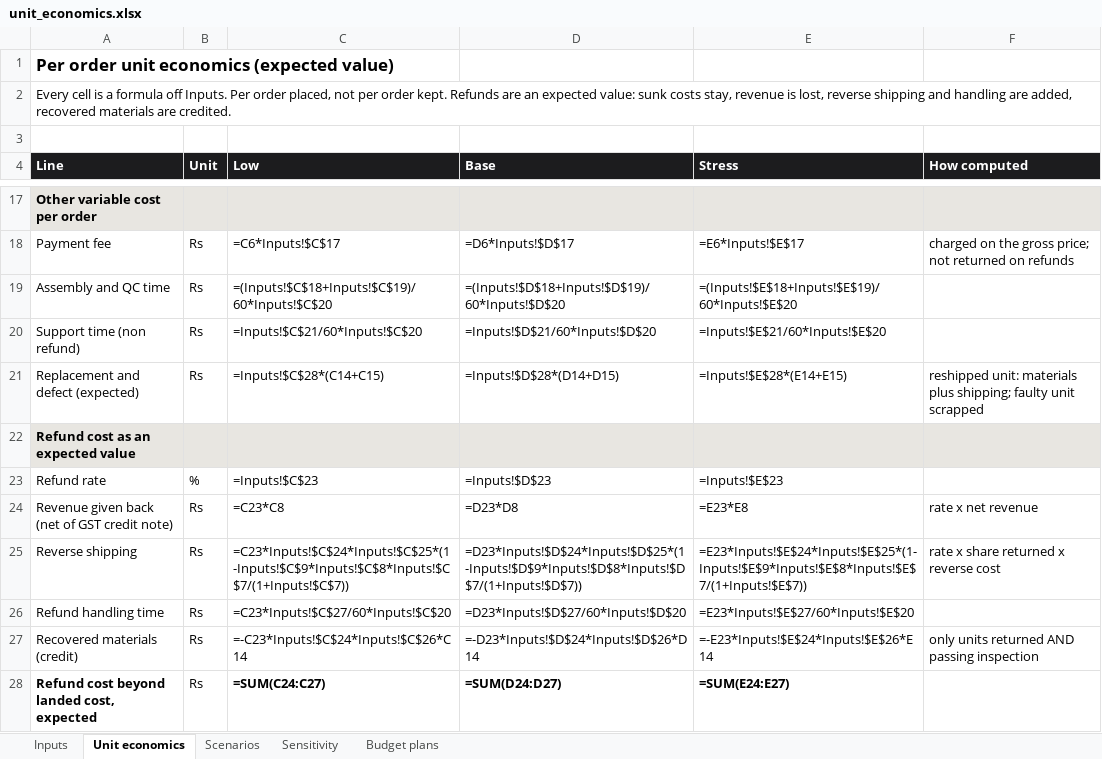
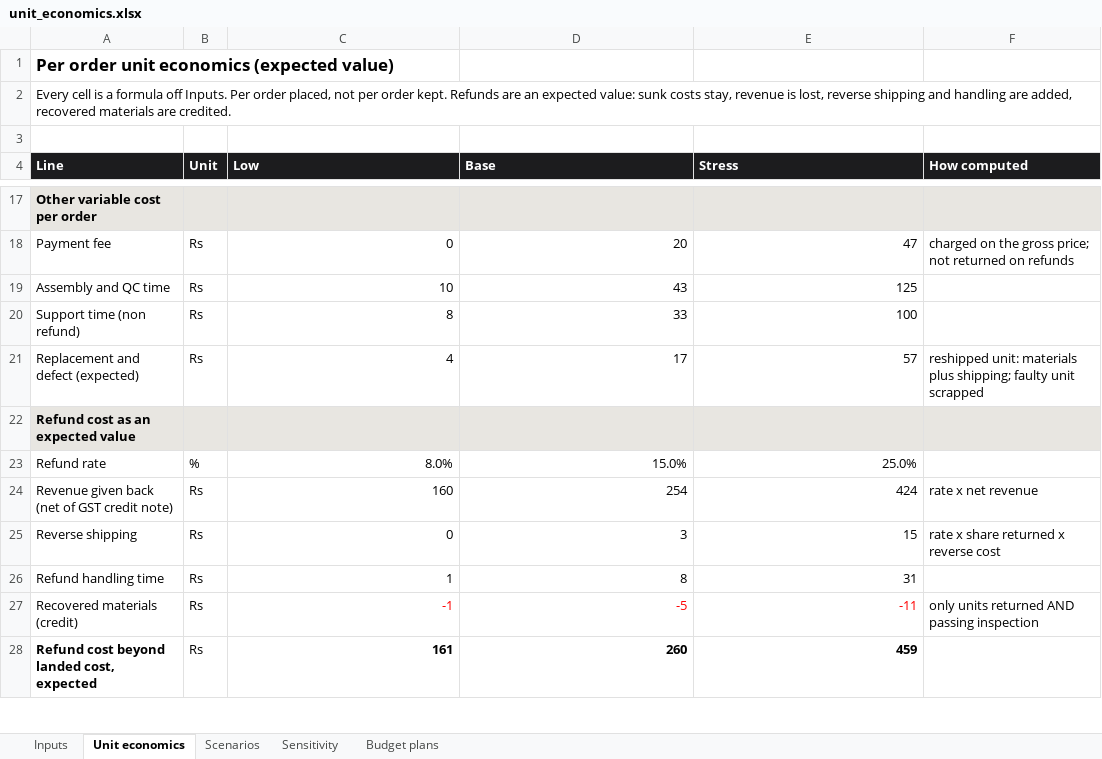
Before and after one commit to heetsanghvvii/Claude-Code-Experiments, an Excel workbook: focusblock/business/unit_economics.xlsx, sheet Unit economics, drawn as a sheet; only a part is shown, gaps mark what is left out; values as stored, in another font and other column widths than the file's, no borders; formulas without a stored value are shown as written; the diff covers the shown part only; the diff names each change by its address in the sheet, - before the commit and + after, or states it on an @@ line.

```diff
--- a/focusblock/business/unit_economics.xlsx (sheet Unit economics)
+++ b/focusblock/business/unit_economics.xlsx (sheet Unit economics)
-C18 (Low): =C6*Inputs!$C$17
+C18 (Low): 0
-D18 (Base): =D6*Inputs!$D$17
+D18 (Base): 20
-E18 (Stress): =E6*Inputs!$E$17
+E18 (Stress): 47
-C19 (Low): =(Inputs!$C$18+Inputs!$C$19)/60*Inputs!$C$20
+C19 (Low): 10
-D19 (Base): =(Inputs!$D$18+Inputs!$D$19)/60*Inputs!$D$20
+D19 (Base): 43
-E19 (Stress): =(Inputs!$E$18+Inputs!$E$19)/60*Inputs!$E$20
+E19 (Stress): 125
-C20 (Low): =Inputs!$C$21/60*Inputs!$C$20
+C20 (Low): 8
-D20 (Base): =Inputs!$D$21/60*Inputs!$D$20
+D20 (Base): 33
-E20 (Stress): =Inputs!$E$21/60*Inputs!$E$20
+E20 (Stress): 100
-C21 (Low): =Inputs!$C$28*(C14+C15)
+C21 (Low): 4
-D21 (Base): =Inputs!$D$28*(D14+D15)
+D21 (Base): 17
-E21 (Stress): =Inputs!$E$28*(E14+E15)
+E21 (Stress): 57
-C23 (Low): =Inputs!$C$23
+C23 (Low): 8.0%
-D23 (Base): =Inputs!$D$23
+D23 (Base): 15.0%
-E23 (Stress): =Inputs!$E$23
+E23 (Stress): 25.0%
-C24 (Low): =C23*C8
+C24 (Low): 160
-D24 (Base): =D23*D8
+D24 (Base): 254
-E24 (Stress): =E23*E8
+E24 (Stress): 424
-C25 (Low): =C23*Inputs!$C$24*Inputs!$C$25*(1-Inputs!$C$9*Inputs!$C$8*Inputs!$C$7/(1+Inputs!$C$7))
+C25 (Low): 0
-D25 (Base): =D23*Inputs!$D$24*Inputs!$D$25*(1-Inputs!$D$9*Inputs!$D$8*Inputs!$D$7/(1+Inputs!$D$7))
+D25 (Base): 3
-E25 (Stress): =E23*Inputs!$E$24*Inputs!$E$25*(1-Inputs!$E$9*Inputs!$E$8*Inputs!$E$7/(1+Inputs!$E$7))
+E25 (Stress): 15
-C26 (Low): =C23*Inputs!$C$27/60*Inputs!$C$20
+C26 (Low): 1
-D26 (Base): =D23*Inputs!$D$27/60*Inputs!$D$20
+D26 (Base): 8
-E26 (Stress): =E23*Inputs!$E$27/60*Inputs!$E$20
+E26 (Stress): 31
-C27 (Low): =-C23*Inputs!$C$24*Inputs!$C$26*C14
+C27 (Low): -1
-C27:E27 text colour: black
+C27:E27 text colour: #FF0000
-D27 (Base): =-D23*Inputs!$D$24*Inputs!$D$26*D14
+D27 (Base): -5
-E27 (Stress): =-E23*Inputs!$E$24*Inputs!$E$26*E14
+E27 (Stress): -11
-C28 (Low): =SUM(C24:C27)
+C28 (Low): 161
-D28 (Base): =SUM(D24:D27)
+D28 (Base): 260
-E28 (Stress): =SUM(E24:E27)
+E28 (Stress): 459
```
Also changed, not shown: 87 edited cells and cell formats elsewhere in this sheet, sheet Scenarios, sheet Sensitivity, sheet Budget plans, sheet Inputs, 3 other files.
